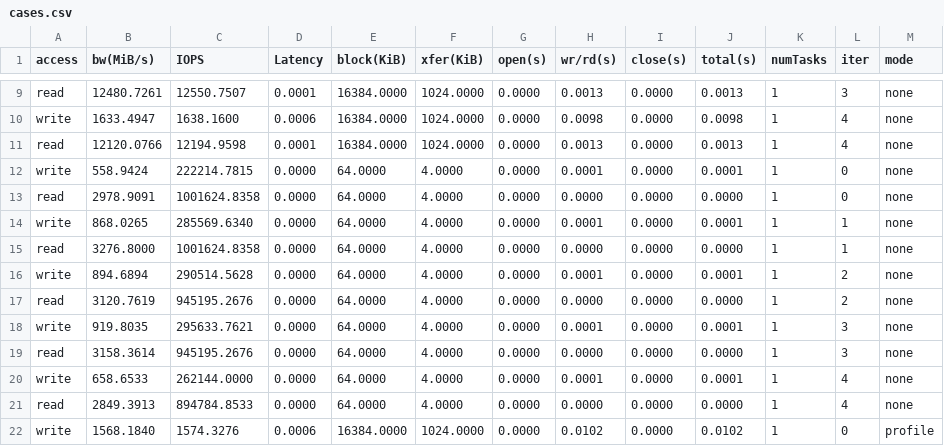
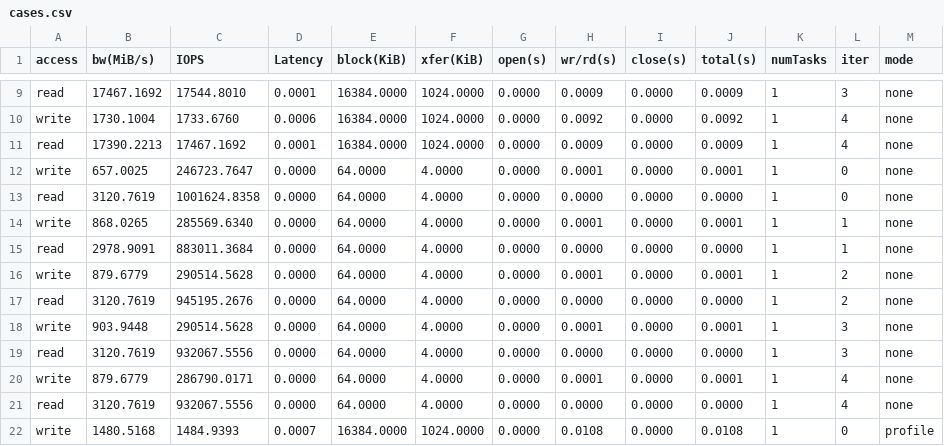
Before and after one commit to anku94/dftracer, a CSV file: results/cases.csv, drawn as a sheet; only a part is shown, gaps mark what is left out; the diff covers the shown part only; the diff names each change by its address in the sheet, - before the commit and + after, or states it on an @@ line.

```diff
--- a/results/cases.csv
+++ b/results/cases.csv
-B9 (bw(MiB/s)): 12480.7261
+B9 (bw(MiB/s)): 17467.1692
-C9 (IOPS): 12550.7507
+C9 (IOPS): 17544.8010
-H9 (wr/rd(s)): 0.0013
+H9 (wr/rd(s)): 0.0009
-J9 (total(s)): 0.0013
+J9 (total(s)): 0.0009
-B10 (bw(MiB/s)): 1633.4947
+B10 (bw(MiB/s)): 1730.1004
-C10 (IOPS): 1638.1600
+C10 (IOPS): 1733.6760
-H10 (wr/rd(s)): 0.0098
+H10 (wr/rd(s)): 0.0092
-J10 (total(s)): 0.0098
+J10 (total(s)): 0.0092
-B11 (bw(MiB/s)): 12120.0766
+B11 (bw(MiB/s)): 17390.2213
-C11 (IOPS): 12194.9598
+C11 (IOPS): 17467.1692
-H11 (wr/rd(s)): 0.0013
+H11 (wr/rd(s)): 0.0009
-J11 (total(s)): 0.0013
+J11 (total(s)): 0.0009
-B12 (bw(MiB/s)): 558.9424
+B12 (bw(MiB/s)): 657.0025
-C12 (IOPS): 222214.7815
+C12 (IOPS): 246723.7647
-B13 (bw(MiB/s)): 2978.9091
+B13 (bw(MiB/s)): 3120.7619
-B15 (bw(MiB/s)): 3276.8000
+B15 (bw(MiB/s)): 2978.9091
-C15 (IOPS): 1001624.8358
+C15 (IOPS): 883011.3684
-B16 (bw(MiB/s)): 894.6894
+B16 (bw(MiB/s)): 879.6779
-B18 (bw(MiB/s)): 919.8035
+B18 (bw(MiB/s)): 903.9448
-C18 (IOPS): 295633.7621
+C18 (IOPS): 290514.5628
-B19 (bw(MiB/s)): 3158.3614
+B19 (bw(MiB/s)): 3120.7619
-C19 (IOPS): 945195.2676
+C19 (IOPS): 932067.5556
-B20 (bw(MiB/s)): 658.6533
+B20 (bw(MiB/s)): 879.6779
-C20 (IOPS): 262144.0000
+C20 (IOPS): 286790.0171
-B21 (bw(MiB/s)): 2849.3913
+B21 (bw(MiB/s)): 3120.7619
-C21 (IOPS): 894784.8533
+C21 (IOPS): 932067.5556
-B22 (bw(MiB/s)): 1568.1840
+B22 (bw(MiB/s)): 1480.5168
-C22 (IOPS): 1574.3276
+C22 (IOPS): 1484.9393
-D22 (Latency): 0.0006
+D22 (Latency): 0.0007
-H22 (wr/rd(s)): 0.0102
+H22 (wr/rd(s)): 0.0108
-J22 (total(s)): 0.0102
+J22 (total(s)): 0.0108
```
Also changed, not shown: 134 edited cells elsewhere in this file, results/overhead.csv, 2 other files.
